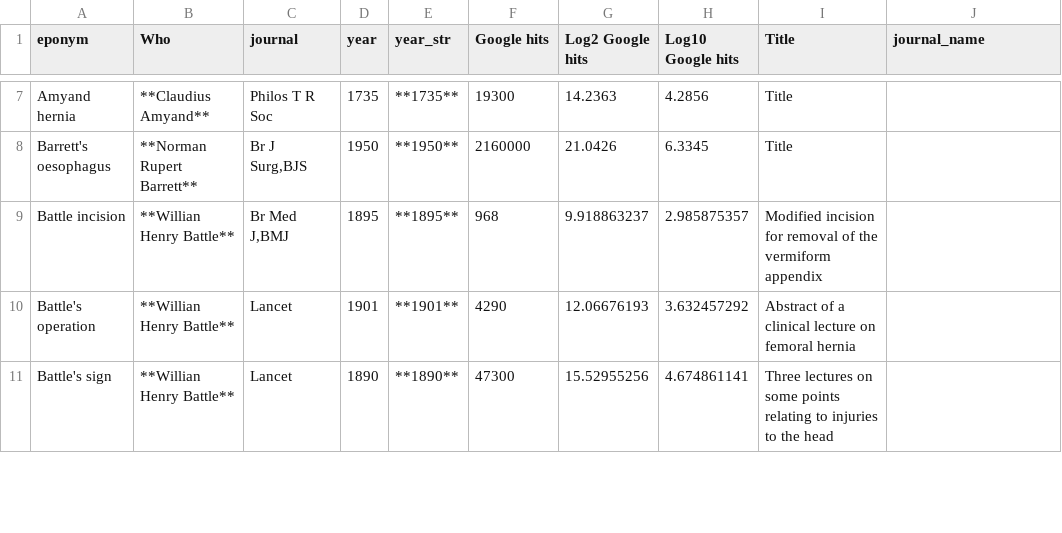
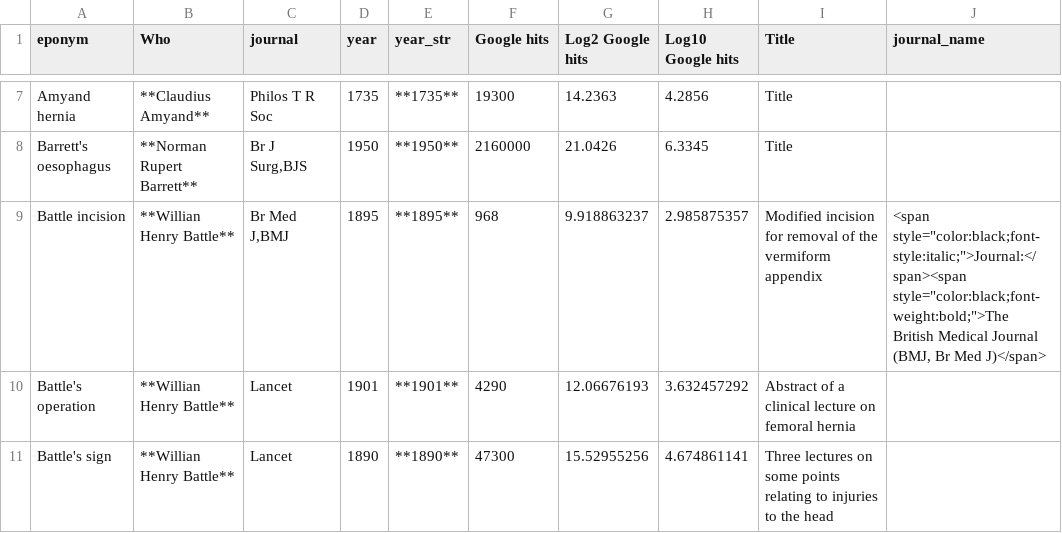
Before and after one commit to HayesAJ83/SurgicalEps_01, a CSV file: Eponyms4python_Lite4Journals.csv, drawn as a sheet; only a part is shown, gaps mark what is left out.

Commit message:
Add files via upload

```diff
--- a/Eponyms4python_Lite4Journals.csv
+++ b/Eponyms4python_Lite4Journals.csv
@@ -8,3 +8,3 @@ Amyand hernia,**Claudius Amyand**,Philos T R Soc,1735,**1735**,19300,14.2363,4.2
 Barrett's oesophagus,**Norman Rupert Barrett**,"Br J Surg,BJS",1950,**1950**,2160000,21.0426,6.3345,Title,
-Battle incision,**Willian Henry Battle**,"Br Med J,BMJ",1895,**1895**,968,9.918863237,2.985875357,Modified incision for removal of the vermiform appendix,
+Battle incision,**Willian Henry Battle**,"Br Med J,BMJ",1895,**1895**,968,9.918863237,2.985875357,Modified incision for removal of the vermiform appendix,"<span style=""color:black;font-style:italic;"">Journal:</span><span style=""color:black;font-weight:bold;"">The British Medical Journal (BMJ, Br Med J)</span>"
 Battle's operation,**Willian Henry Battle**,Lancet,1901,**1901**,4290,12.06676193,3.632457292,Abstract of a clinical lecture on femoral hernia,
```
